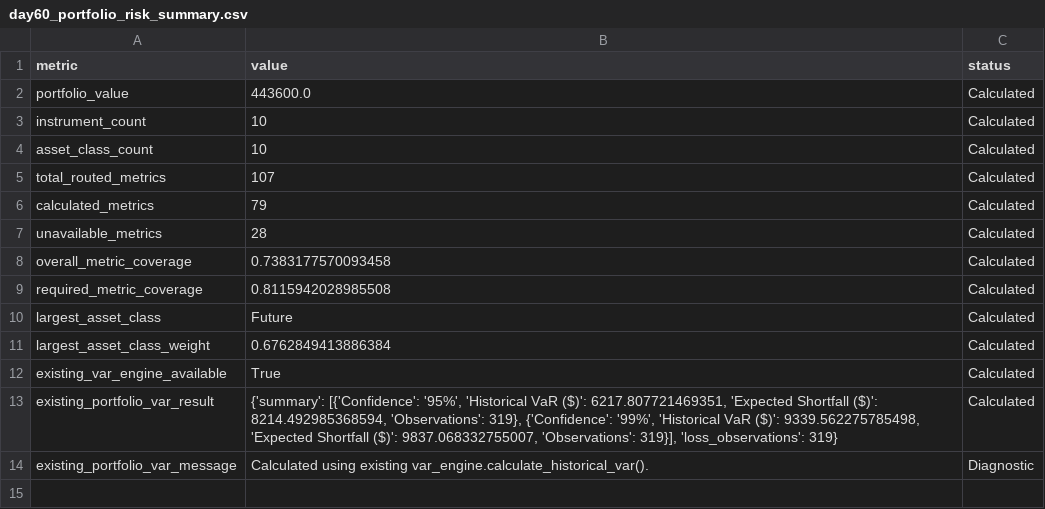
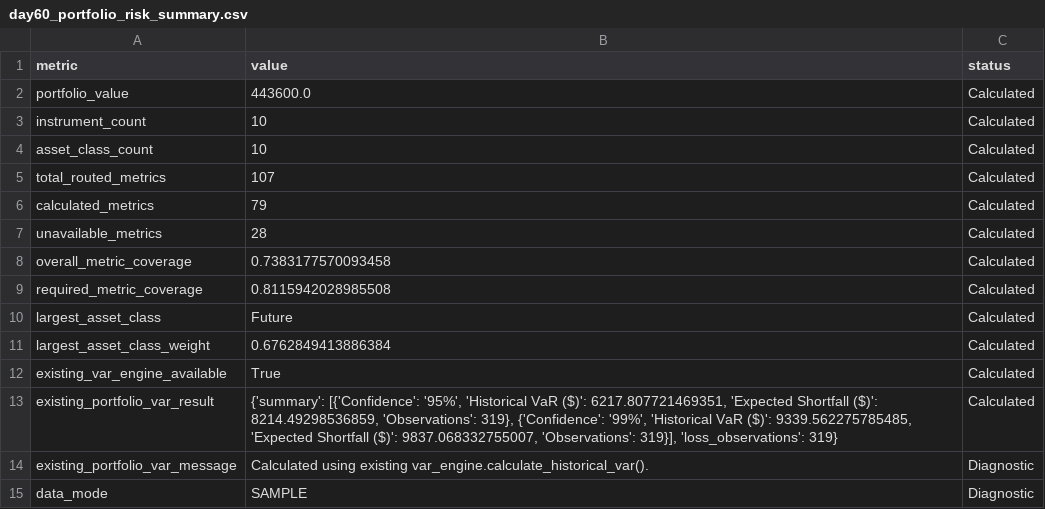
Before and after one commit to Agunp1/AI-Financial-Analyst, a CSV file: day60_portfolio_risk_summary.csv, drawn as a sheet.

```diff
--- a/day60_portfolio_risk_summary.csv
+++ b/day60_portfolio_risk_summary.csv
@@ -12,3 +12,4 @@ largest_asset_class_weight,0.6762849413886384,Calculated
 existing_var_engine_available,True,Calculated
-existing_portfolio_var_result,"{'summary': [{'Confidence': '95%', 'Historical VaR ($)': 6217.807721469351, 'Expected Shortfall ($)': 8214.492985368594, 'Observations': 319}, {'Confidence': '99%', 'Historical VaR ($)': 9339.562275785498, 'Expected Shortfall ($)': 9837.068332755007, 'Observations': 319}], 'loss_observations': 319}",Calculated
+existing_portfolio_var_result,"{'summary': [{'Confidence': '95%', 'Historical VaR ($)': 6217.807721469351, 'Expected Shortfall ($)': 8214.49298536859, 'Observations': 319}, {'Confidence': '99%', 'Historical VaR ($)': 9339.562275785485, 'Expected Shortfall ($)': 9837.068332755007, 'Observations': 319}], 'loss_observations': 319}",Calculated
 existing_portfolio_var_message,Calculated using existing var_engine.calculate_historical_var().,Diagnostic
+data_mode,SAMPLE,Diagnostic
```
Also changed, not shown: day60_validation_summary.csv, 12 other files.
